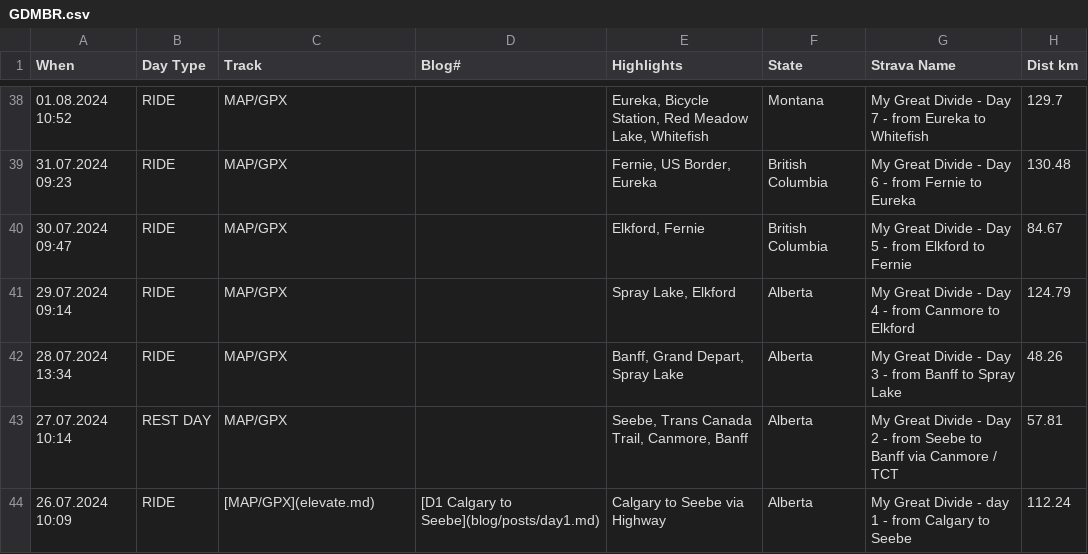
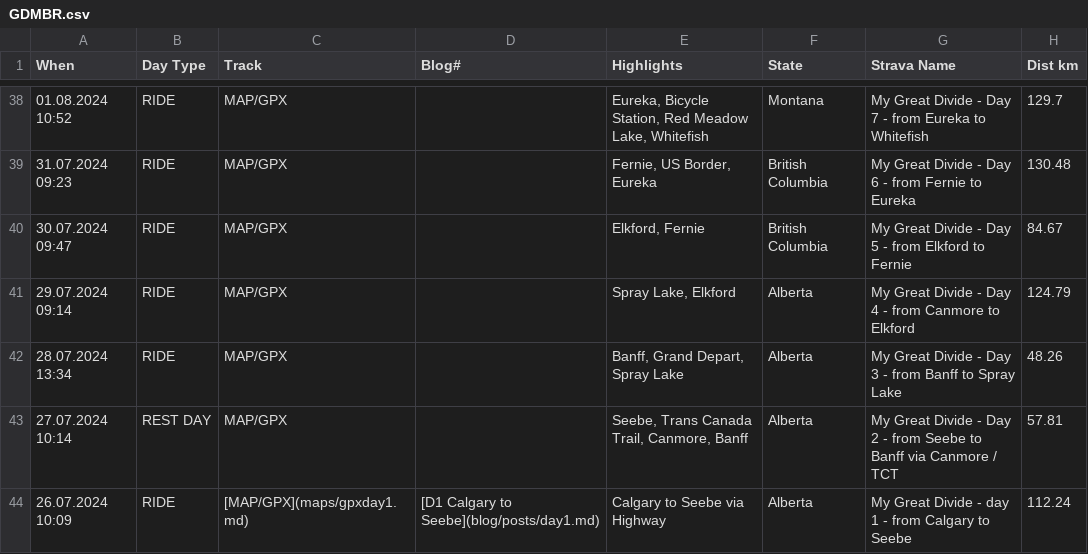
Before and after one commit to Siroccomeister/f3, a CSV file: docs/assets/tables/GDMBR.csv, drawn as a sheet; only a part is shown, gaps mark what is left out; the diff names each change by its address in the sheet, - before the commit and + after, or states it on an @@ line.

```diff
--- a/docs/assets/tables/GDMBR.csv
+++ b/docs/assets/tables/GDMBR.csv
-C44 (Track): [MAP/GPX](elevate.md)
+C44 (Track): [MAP/GPX](maps/gpxday1.md)
```
Also changed, not shown: 2 other files.
